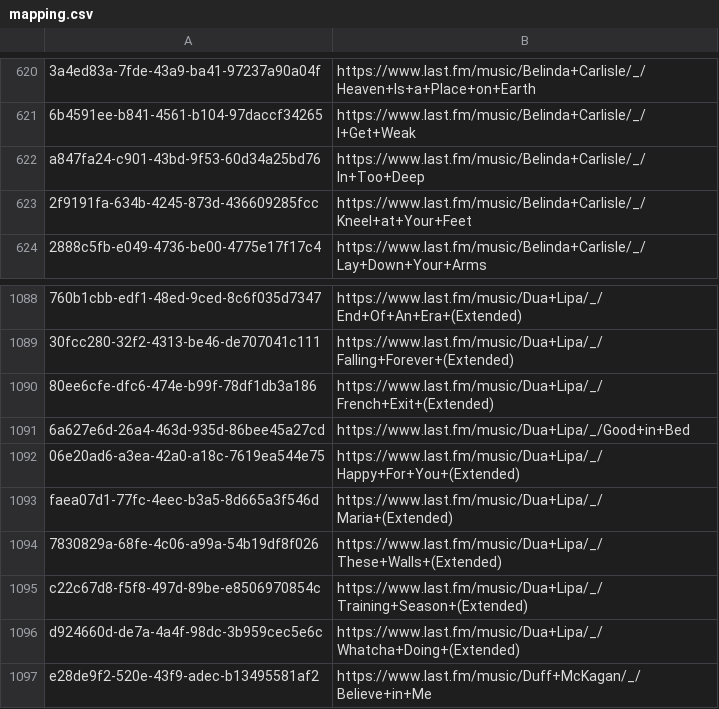
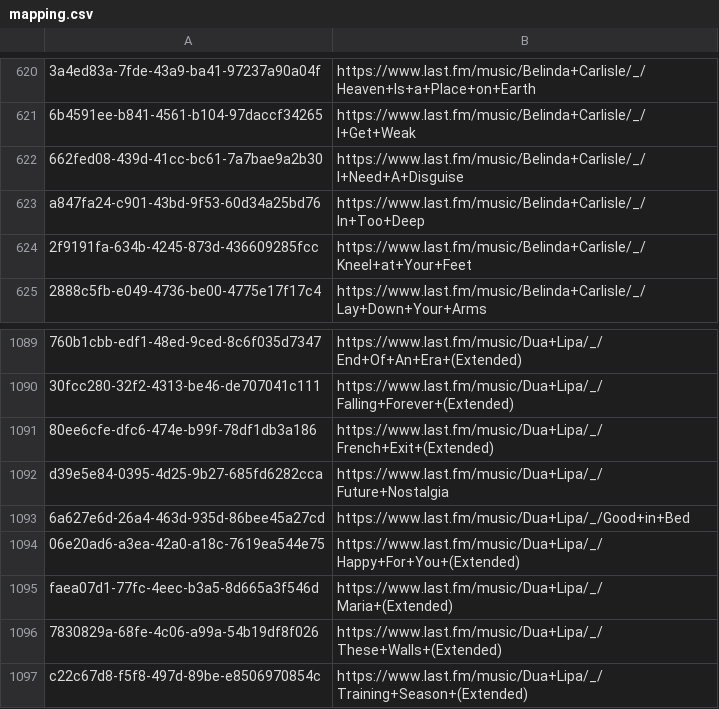
Before and after one commit to ads04r/mbid-lastfm-mapping, a CSV file: mapping.csv, drawn as a sheet; only a part is shown, gaps mark what is left out; the shorter side is filled out with more unchanged rows; the diff names each change by its address in the sheet, - before the commit and + after, or states it on an @@ line.

Commit message:
Automatic update / MOONSHINE

```diff
--- a/mapping.csv
+++ b/mapping.csv
+row 622: 662fed08-439d-41cc-bc61-7a7bae9a2b30 | https://www.last.fm/music/Belinda+Carlisle/_/I+Need+A+Disguise
+row 1092: d39e5e84-0395-4d25-9b27-685fd6282cca | https://www.last.fm/music/Dua+Lipa/_/Future+Nostalgia
```
